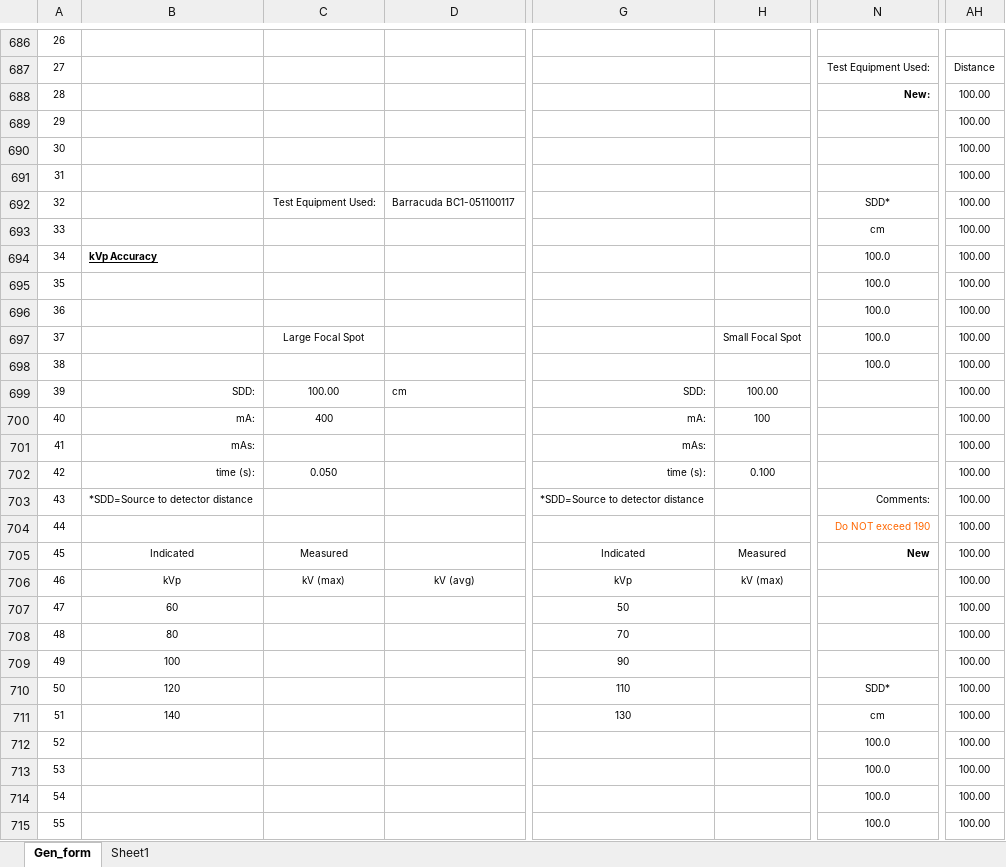
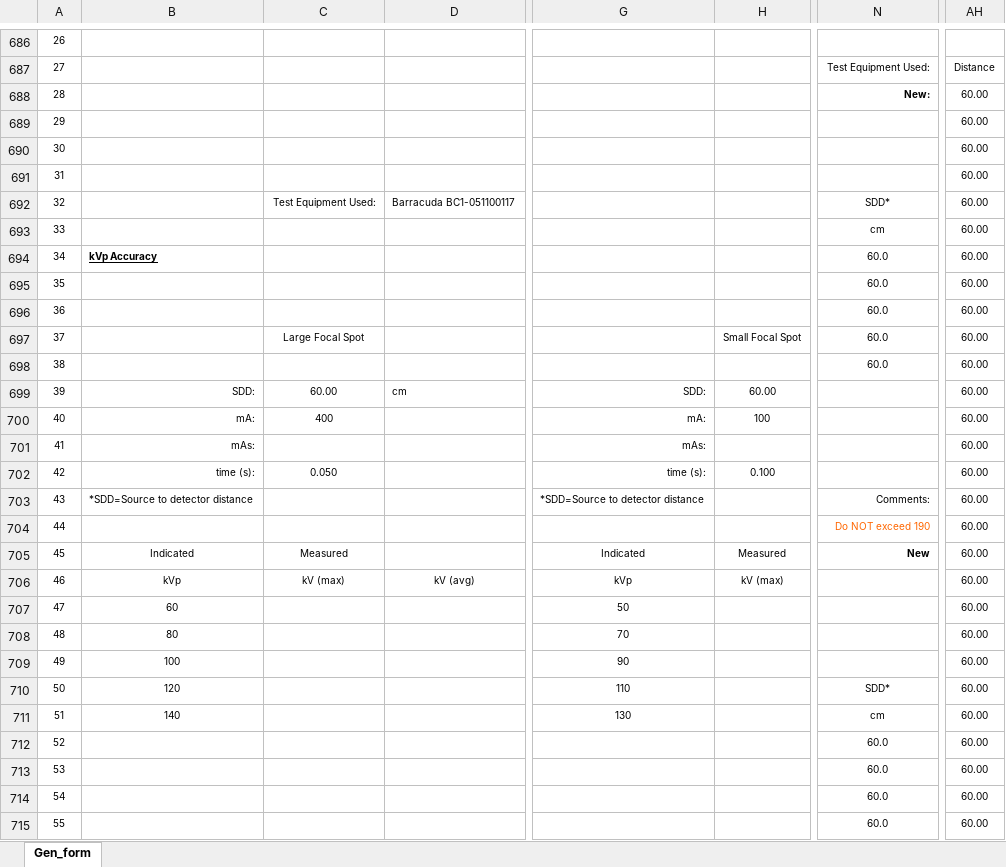
Before and after one commit to imabug/EquipTestingSpreadsheets, an Excel workbook: MUSCGen_form.xlsm, sheet Gen_form, drawn as a sheet; only a part is shown, gaps mark what is left out; values as stored, in another font and other column widths than the file's, no borders; charts and pictures and conditional formats not drawn; the diff covers the shown part only; the diff names each change by its address in the sheet, - before the commit and + after, or states it on an @@ line.

```diff
--- a/MUSCGen_form.xlsm (sheet Gen_form)
+++ b/MUSCGen_form.xlsm (sheet Gen_form)
-sheet tab: Sheet1
-AH688:AH715: 100.00
+AH688:AH715: 60.00
-N694:N698: 100.0
+N694:N698: 60.0
-C699: 100.00
+C699: 60.00
-H699: 100.00
+H699: 60.00
-N712:N715: 100.0
+N712:N715: 60.0
```
Also changed, not shown: 1 added row, 1 removed row and 115 edited cells elsewhere in this sheet, charts or pictures, 1 other file.
